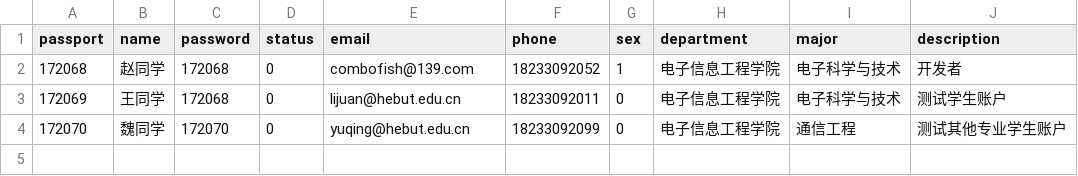
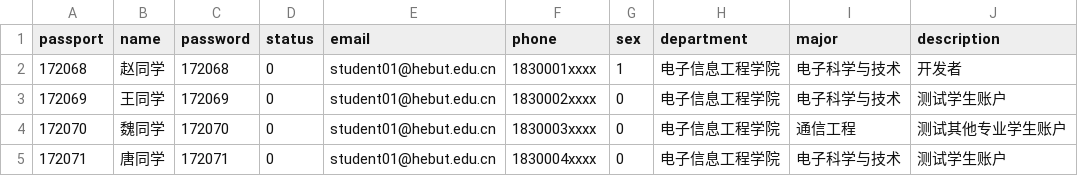
Before and after one commit to combofish/select-subject-server, a CSV file: data-student.csv, drawn as a sheet.

Commit message:
Change students' and teachers' fake information into fake.

```diff
--- a/data-student.csv
+++ b/data-student.csv
@@ -1,4 +1,5 @@
 passport,name,password,status,email,phone,sex,department,major,description
-172068,赵同学,172068,0,combofish@139.com,18233092052,1,电子信息工程学院,电子科学与技术,开发者
-172069,王同学,172068,0,lijuan@hebut.edu.cn,18233092011,0,电子信息工程学院,电子科学与技术,测试学生账户
-172070,魏同学,172070,0,yuqing@hebut.edu.cn,18233092099,0,电子信息工程学院,通信工程,测试其他专业学生账户
+172068,赵同学,172068,0,student01@hebut.edu.cn,1830001xxxx,1,电子信息工程学院,电子科学与技术,开发者
+172069,王同学,172069,0,student01@hebut.edu.cn,1830002xxxx,0,电子信息工程学院,电子科学与技术,测试学生账户
+172070,魏同学,172070,0,student01@hebut.edu.cn,1830003xxxx,0,电子信息工程学院,通信工程,测试其他专业学生账户
+172071,唐同学,172071,0,student01@hebut.edu.cn,1830004xxxx,0,电子信息工程学院,电子科学与技术,测试学生账户
```
Also changed, not shown: data-teacher.csv, 2 other files.
